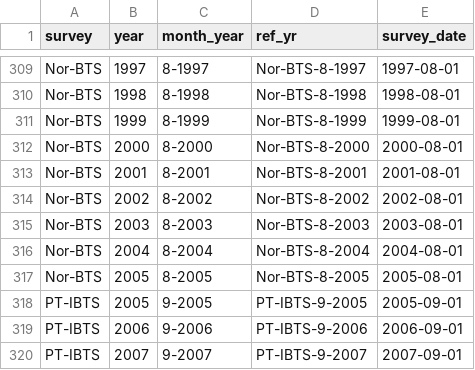
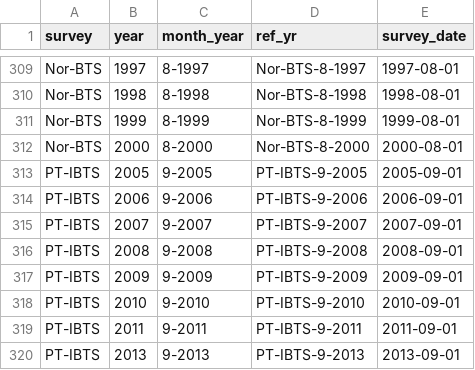
Before and after one commit to afredston/marine_heatwaves_trawl, a CSV file: processed-data/survey_start_times.csv, drawn as a sheet; only a part is shown, gaps mark what is left out; the shorter side is filled out with more unchanged rows; the diff names each change by its address in the sheet, - before the commit and + after, or states it on an @@ line.

```diff
--- a/processed-data/survey_start_times.csv
+++ b/processed-data/survey_start_times.csv
-row 313: Nor-BTS | 2001 | 8-2001 | Nor-BTS-8-2001 | 2001-08-01
-row 314: Nor-BTS | 2002 | 8-2002 | Nor-BTS-8-2002 | 2002-08-01
-row 315: Nor-BTS | 2003 | 8-2003 | Nor-BTS-8-2003 | 2003-08-01
-row 316: Nor-BTS | 2004 | 8-2004 | Nor-BTS-8-2004 | 2004-08-01
-row 317: Nor-BTS | 2005 | 8-2005 | Nor-BTS-8-2005 | 2005-08-01
```
Also changed, not shown: processed-data/total_number_mhws.csv, 2 other files.
